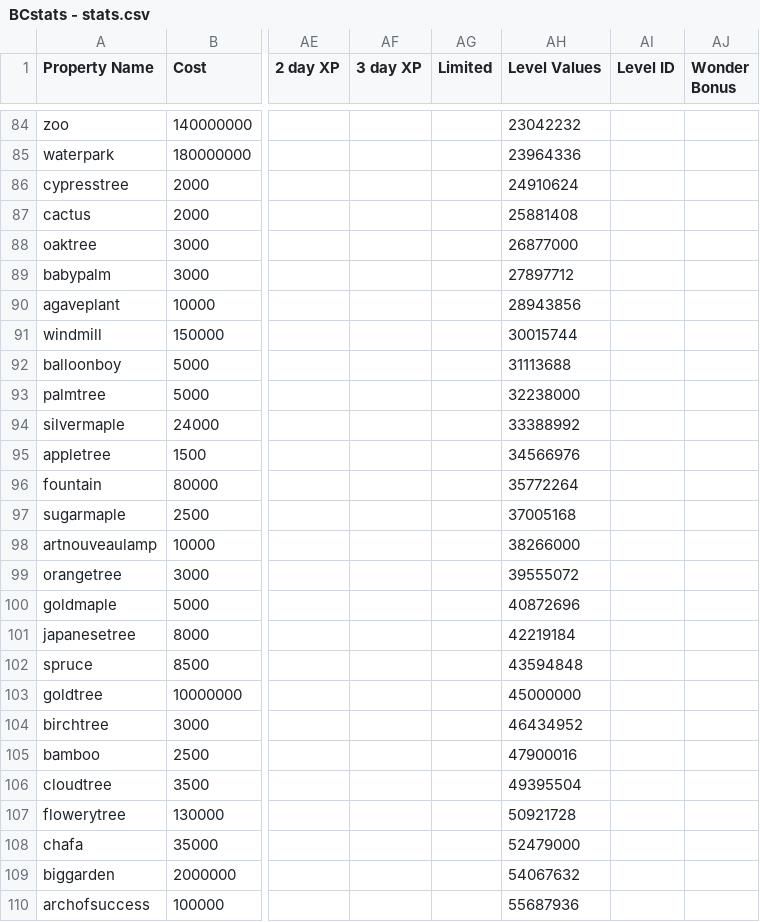
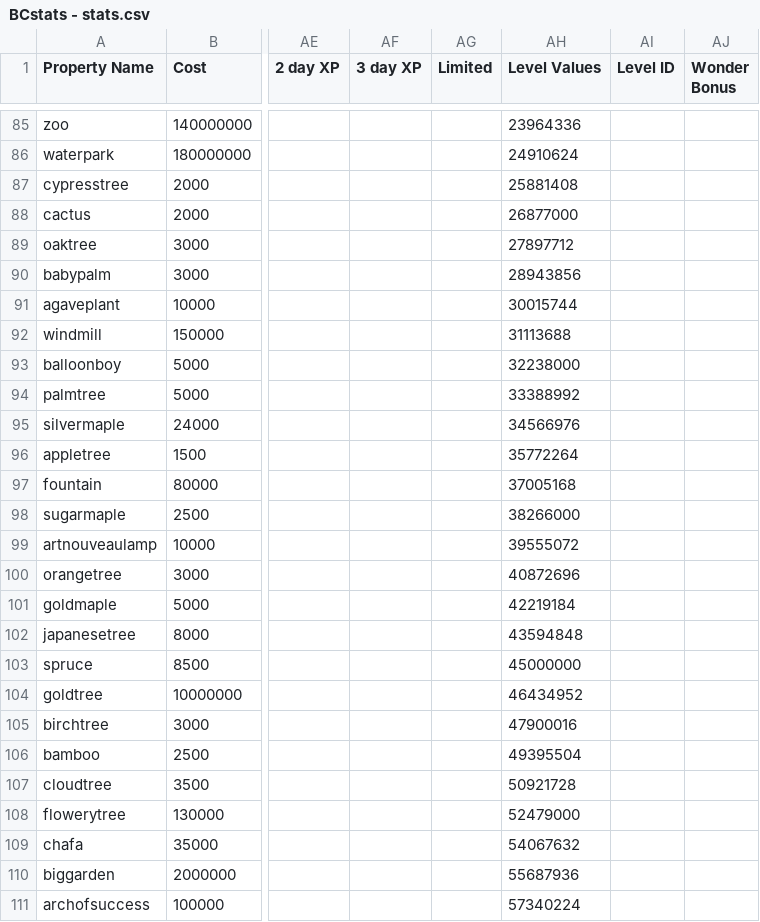
Before and after one commit to Zaiqin/Billionaire-City, a CSV file: Assets/Resources/BCstats - stats.csv, drawn as a sheet; only a part is shown, gaps mark what is left out; addresses are those after the commit; the diff covers the shown part only; the diff names each change by its address in the sheet, - before the commit and + after, or states it on an @@ line.

```diff
--- a/Assets/Resources/BCstats - stats.csv
+++ b/Assets/Resources/BCstats - stats.csv
-AH85 (Level Values): 23042232
+AH85 (Level Values): 23964336
-AH86 (Level Values): 23964336
+AH86 (Level Values): 24910624
-AH87 (Level Values): 24910624
+AH87 (Level Values): 25881408
-AH88 (Level Values): 25881408
+AH88 (Level Values): 26877000
-AH89 (Level Values): 26877000
+AH89 (Level Values): 27897712
-AH90 (Level Values): 27897712
+AH90 (Level Values): 28943856
-AH91 (Level Values): 28943856
+AH91 (Level Values): 30015744
-AH92 (Level Values): 30015744
+AH92 (Level Values): 31113688
-AH93 (Level Values): 31113688
+AH93 (Level Values): 32238000
-AH94 (Level Values): 32238000
+AH94 (Level Values): 33388992
-AH95 (Level Values): 33388992
+AH95 (Level Values): 34566976
-AH96 (Level Values): 34566976
+AH96 (Level Values): 35772264
-AH97 (Level Values): 35772264
+AH97 (Level Values): 37005168
-AH98 (Level Values): 37005168
+AH98 (Level Values): 38266000
-AH99 (Level Values): 38266000
+AH99 (Level Values): 39555072
-AH100 (Level Values): 39555072
+AH100 (Level Values): 40872696
-AH101 (Level Values): 40872696
+AH101 (Level Values): 42219184
-AH102 (Level Values): 42219184
+AH102 (Level Values): 43594848
-AH103 (Level Values): 43594848
+AH103 (Level Values): 45000000
-AH104 (Level Values): 45000000
+AH104 (Level Values): 46434952
-AH105 (Level Values): 46434952
+AH105 (Level Values): 47900016
-AH106 (Level Values): 47900016
+AH106 (Level Values): 49395504
-AH107 (Level Values): 49395504
+AH107 (Level Values): 50921728
-AH108 (Level Values): 50921728
+AH108 (Level Values): 52479000
-AH109 (Level Values): 52479000
+AH109 (Level Values): 54067632
-AH110 (Level Values): 54067632
+AH110 (Level Values): 55687936
-AH111 (Level Values): 55687936
+AH111 (Level Values): 57340224
```
Also changed, not shown: 1 added row, 1 removed row and 76 edited cells elsewhere in this file, 3 other files.
